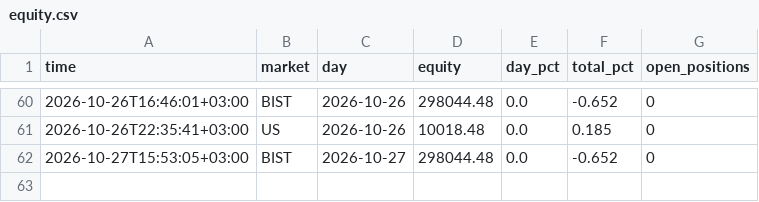
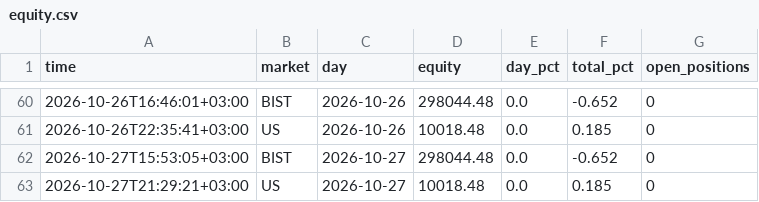
Before and after one commit to NoctoFlux/paper-bot, a CSV file: data/equity.csv, drawn as a sheet; only a part is shown, gaps mark what is left out; the diff names each change by its address in the sheet, - before the commit and + after, or states it on an @@ line.

```diff
--- a/data/equity.csv
+++ b/data/equity.csv
+row 63: 2026-10-27T21:29:21+03:00 | US | 2026-10-27 | 10018.48 | 0.0 | 0.185 | 0
```
Also changed, not shown: 1 other file.
